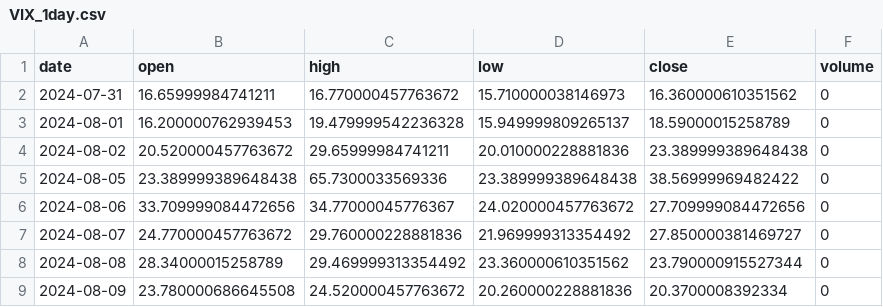
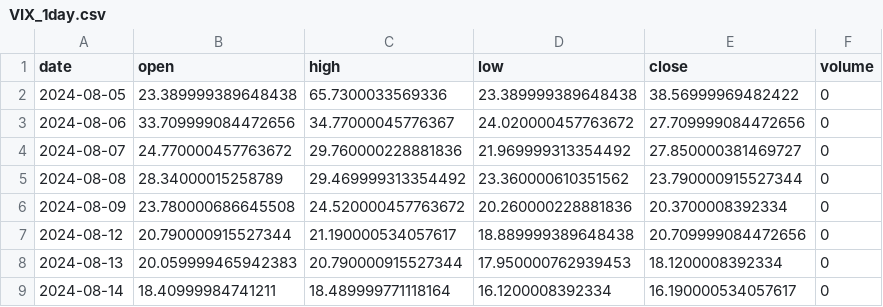
Before and after one commit to grahamgourlay-prog/Fortress2026, a CSV file: chart-pipeline/portfolio_data/VIX_1day.csv, drawn as a sheet; only a part is shown; the shorter side is filled out with more unchanged rows.

Commit message:
chore: scheduled chart refresh 2026-08-04 UTC

```diff
--- a/chart-pipeline/portfolio_data/VIX_1day.csv
+++ b/chart-pipeline/portfolio_data/VIX_1day.csv
@@ -1,5 +1,2 @@
 date,open,high,low,close,volume
-2024-07-31,16.65999984741211,16.770000457763672,15.710000038146973,16.360000610351562,0
-2024-08-01,16.200000762939453,19.479999542236328,15.949999809265137,18.59000015258789,0
-2024-08-02,20.520000457763672,29.65999984741211,20.010000228881836,23.389999389648438,0
 2024-08-05,23.389999389648438,65.7300033569336,23.389999389648438,38.56999969482422,0
```
Also changed, not shown: chart-pipeline/portfolio_data/COPG_1day.csv, chart-pipeline/portfolio_data/DFNG_1day.csv, 34 other files.
